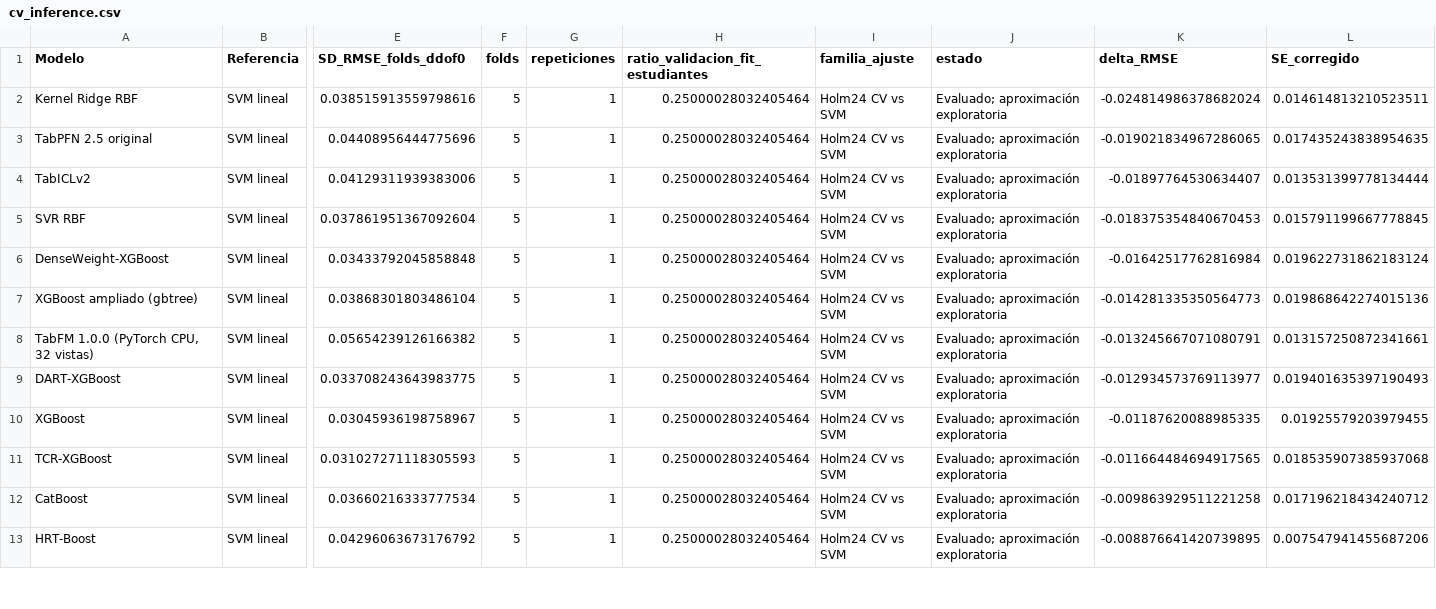
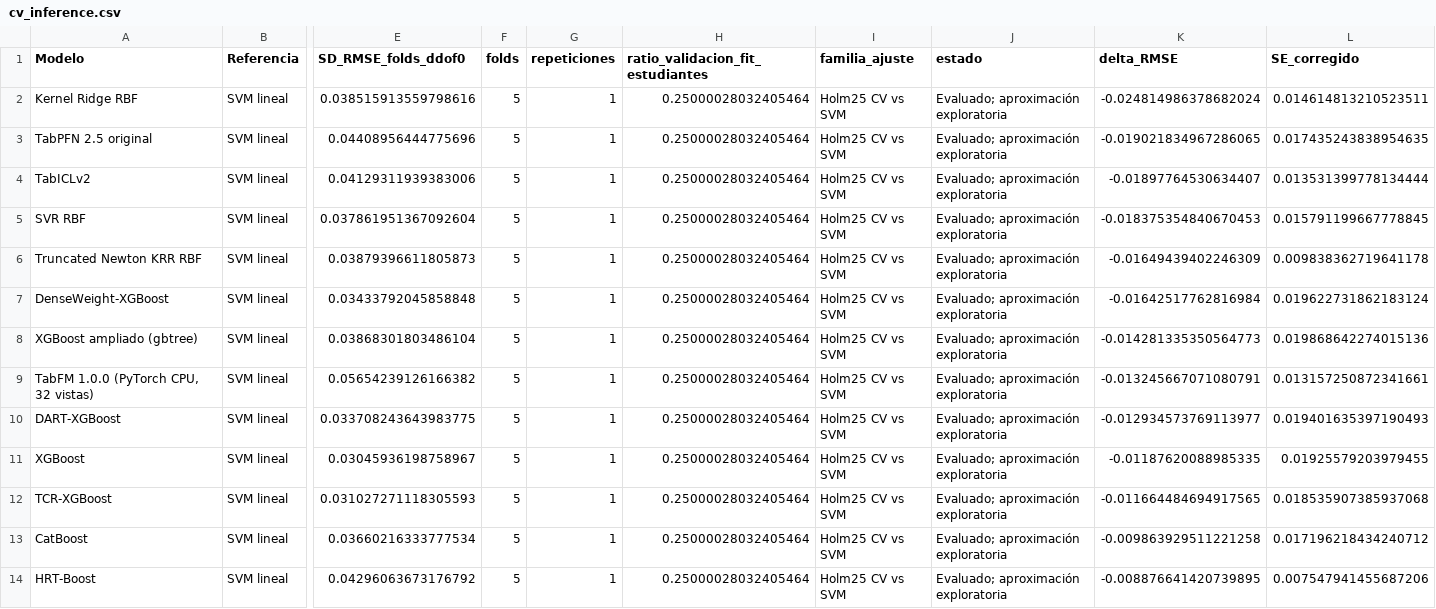
Before and after one commit to r041292/jbook_ml202630_2, a CSV file: Dash/data/originales/cv_inference.csv, drawn as a sheet; only a part is shown, gaps mark what is left out; addresses are those after the commit; rows hold the shown columns only; the diff covers the shown part only; the diff names each change by its address in the sheet, - before the commit and + after, or states it on an @@ line.

```diff
--- a/Dash/data/originales/cv_inference.csv
+++ b/Dash/data/originales/cv_inference.csv
-I2:I5 (familia_ajuste): Holm24 CV vs SVM
+I2:I5 (familia_ajuste): Holm25 CV vs SVM
+row 6: Truncated Newton KRR RBF | SVM lineal | 0.03879396611805873 | 5 | 1 | 0.25000028032405464 | Holm25 CV vs SVM | Evaluado; aproximación exploratoria | -0.01649439402246309 | 0.009838362719641178
-I7:I14 (familia_ajuste): Holm24 CV vs SVM
+I7:I14 (familia_ajuste): Holm25 CV vs SVM
```
Also changed, not shown: 13 edited cells elsewhere in this file, Dash/data/originales/contrasts.csv, Dash/data/originales/folds.csv, 16 other files.
